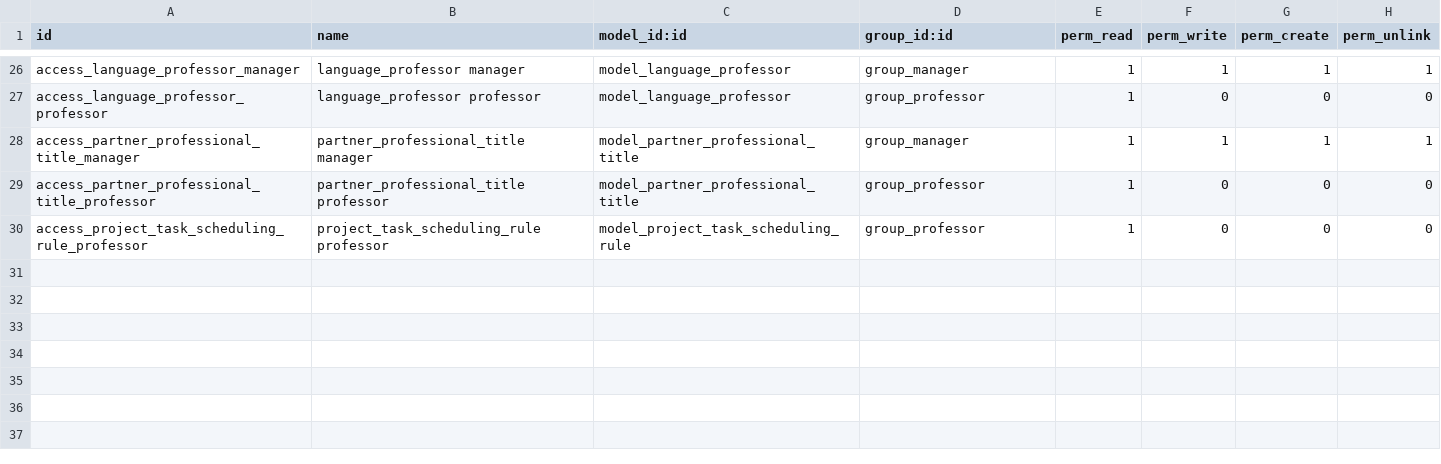
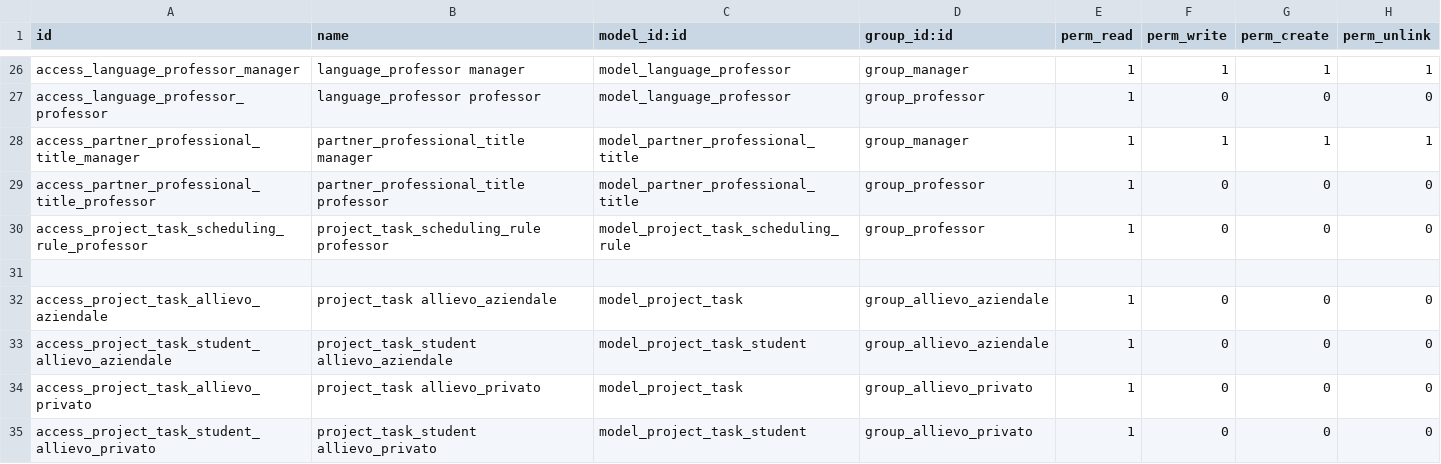
Before and after one commit to DinamicheAziendali/inlingua, a CSV file: inlingua/inlingua/security/ir.model.access.csv, drawn as a sheet; only a part is shown, gaps mark what is left out; the diff names each change by its address in the sheet, - before the commit and + after, or states it on an @@ line.

Commit message:
[REF] aggiunto gruppo per allievo aziendale e privato + view su portale

```diff
--- a/inlingua/inlingua/security/ir.model.access.csv
+++ b/inlingua/inlingua/security/ir.model.access.csv
+row 31: (empty)
+row 32: access_project_task_allievo_aziendale | project_task allievo_aziendale | model_project_task | group_allievo_aziendale | 1 | 0 | 0 | 0
+row 33: access_project_task_student_allievo_aziendale | project_task_student allievo_aziendale | model_project_task_student | group_allievo_aziendale | 1 | 0 | 0 | 0
+row 34: access_project_task_allievo_privato | project_task allievo_privato | model_project_task | group_allievo_privato | 1 | 0 | 0 | 0
+row 35: access_project_task_student_allievo_privato | project_task_student allievo_privato | model_project_task_student | group_allievo_privato | 1 | 0 | 0 | 0
```
Also changed, not shown: 10 other files.
